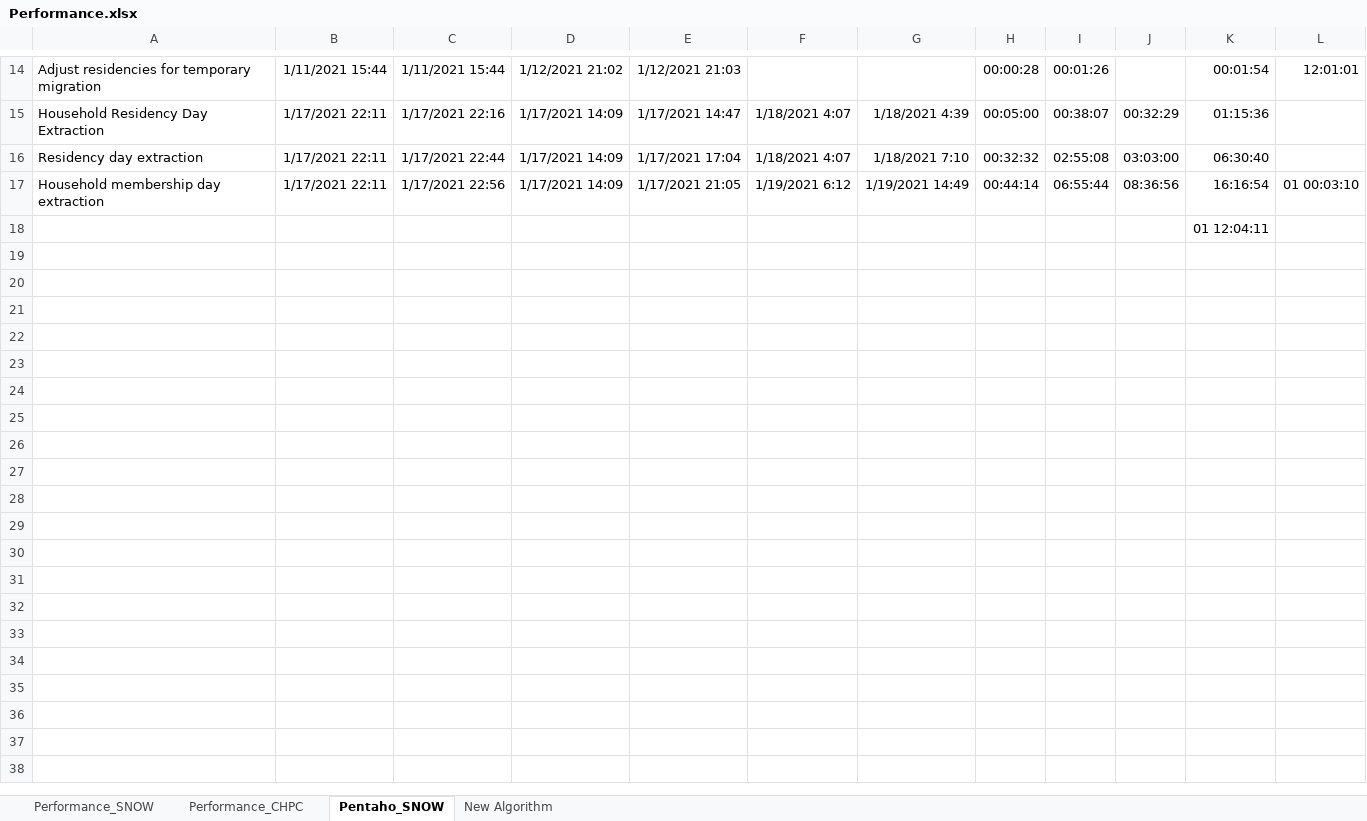
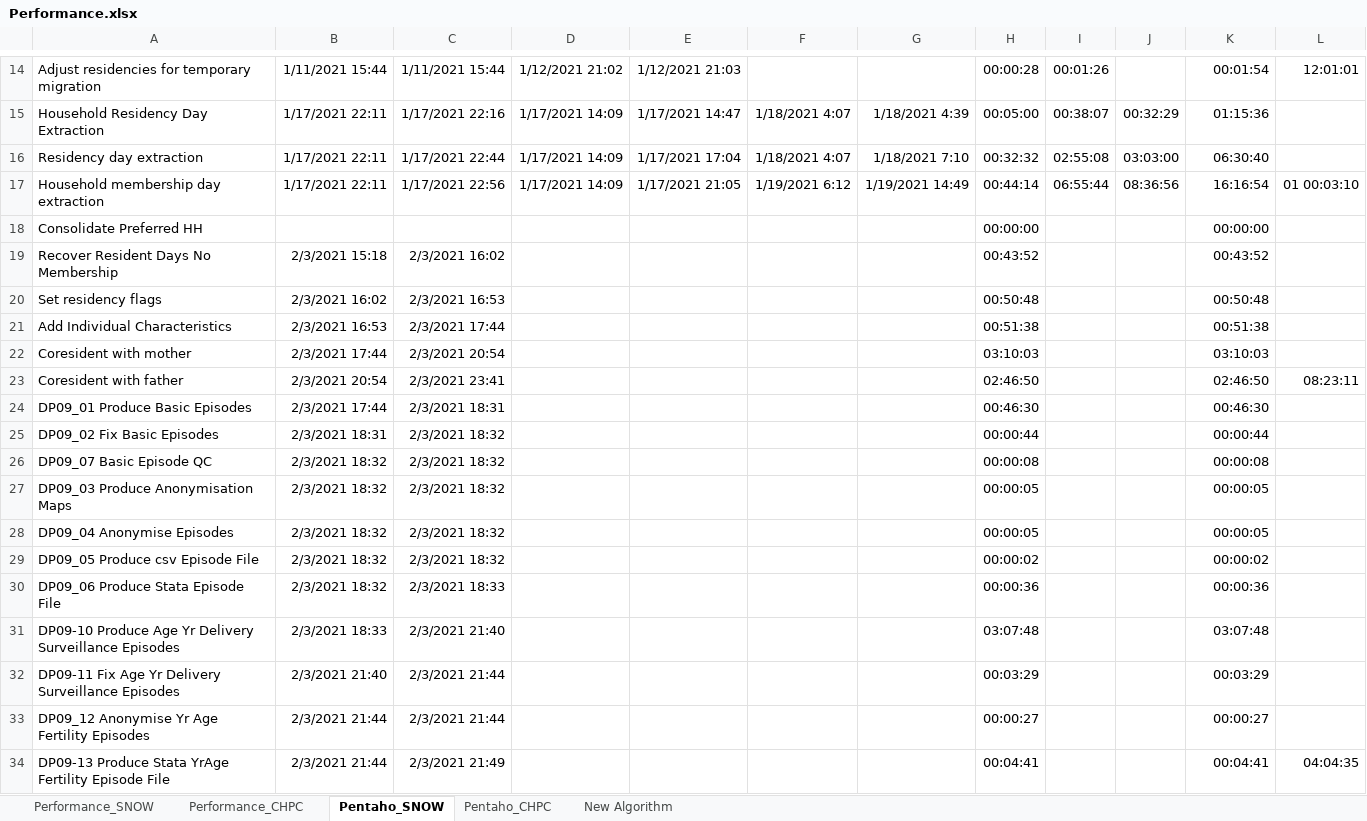
Before and after one commit to SAPRIN-MRC/SaprinJulia, an Excel workbook: src/Performance.xlsx, sheet Pentaho_SNOW, drawn as a sheet; only a part is shown, gaps mark what is left out; values as stored, in another font and other column widths than the file's, no borders; removed rows and columns are numbered as before the commit, all else as after; the diff names each change by its address in the sheet, - before the commit and + after, or states it on an @@ line.

Commit message:
Added count of memberships to preferred household days extraction

```diff
--- a/src/Performance.xlsx (sheet Pentaho_SNOW)
+++ b/src/Performance.xlsx (sheet Pentaho_SNOW)
+sheet tab: Pentaho_CHPC
-row 18:  |  |  |  |  |  |  |  |  |  | 01 12:04:11
+row 18: Consolidate Preferred HH |  |  |  |  |  |  | 00:00:00 |  |  | 00:00:00
+row 19: Recover Resident Days No Membership | 2/3/2021 15:18 | 2/3/2021 16:02 |  |  |  |  | 00:43:52 |  |  | 00:43:52
+row 20: Set residency flags | 2/3/2021 16:02 | 2/3/2021 16:53 |  |  |  |  | 00:50:48 |  |  | 00:50:48
+row 21: Add Individual Characteristics | 2/3/2021 16:53 | 2/3/2021 17:44 |  |  |  |  | 00:51:38 |  |  | 00:51:38
+row 22: Coresident with mother | 2/3/2021 17:44 | 2/3/2021 20:54 |  |  |  |  | 03:10:03 |  |  | 03:10:03
+row 23: Coresident with father | 2/3/2021 20:54 | 2/3/2021 23:41 |  |  |  |  | 02:46:50 |  |  | 02:46:50 | 08:23:11
+row 24: DP09_01 Produce Basic Episodes | 2/3/2021 17:44 | 2/3/2021 18:31 |  |  |  |  | 00:46:30 |  |  | 00:46:30
+row 25: DP09_02 Fix Basic Episodes | 2/3/2021 18:31 | 2/3/2021 18:32 |  |  |  |  | 00:00:44 |  |  | 00:00:44
+row 26: DP09_07 Basic Episode QC | 2/3/2021 18:32 | 2/3/2021 18:32 |  |  |  |  | 00:00:08 |  |  | 00:00:08
+row 27: DP09_03 Produce Anonymisation Maps | 2/3/2021 18:32 | 2/3/2021 18:32 |  |  |  |  | 00:00:05 |  |  | 00:00:05
+row 28: DP09_04 Anonymise Episodes | 2/3/2021 18:32 | 2/3/2021 18:32 |  |  |  |  | 00:00:05 |  |  | 00:00:05
+row 29: DP09_05 Produce csv Episode File | 2/3/2021 18:32 | 2/3/2021 18:32 |  |  |  |  | 00:00:02 |  |  | 00:00:02
+row 30: DP09_06 Produce Stata Episode File | 2/3/2021 18:32 | 2/3/2021 18:33 |  |  |  |  | 00:00:36 |  |  | 00:00:36
+row 31: DP09-10 Produce Age Yr Delivery Surveillance Episodes | 2/3/2021 18:33 | 2/3/2021 21:40 |  |  |  |  | 03:07:48 |  |  | 03:07:48
+row 32: DP09-11 Fix Age Yr Delivery Surveillance Episodes | 2/3/2021 21:40 | 2/3/2021 21:44 |  |  |  |  | 00:03:29 |  |  | 00:03:29
+row 33: DP09_12 Anonymise Yr Age Fertility Episodes | 2/3/2021 21:44 | 2/3/2021 21:44 |  |  |  |  | 00:00:27 |  |  | 00:00:27
+row 34: DP09-13 Produce Stata YrAge Fertility Episode File | 2/3/2021 21:44 | 2/3/2021 21:49 |  |  |  |  | 00:04:41 |  |  | 00:04:41 | 04:04:35
```
Also changed, not shown: sheet Performance_SNOW, 6 other files.
